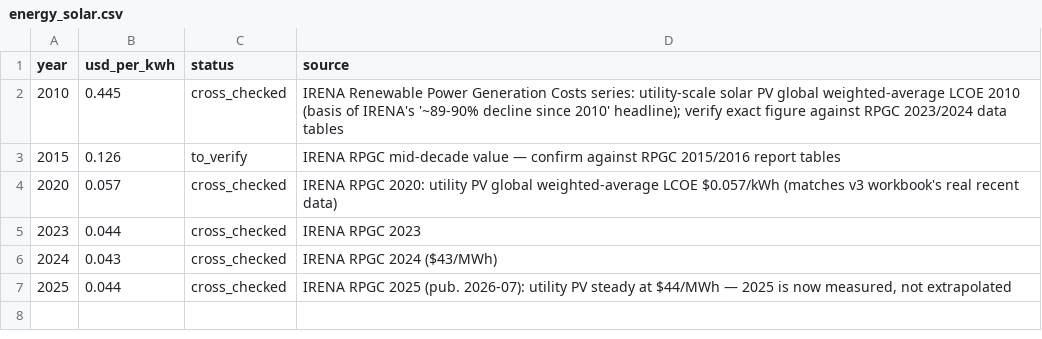
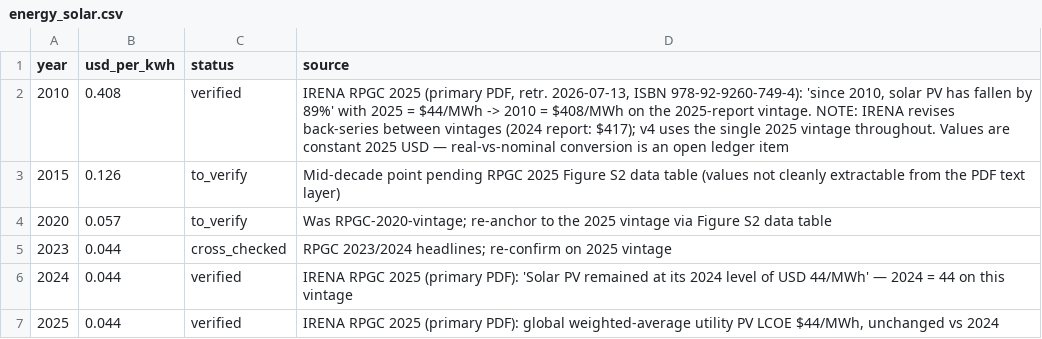
Before and after one commit to deflation-index/deflation-index, a CSV file: data/v4/energy_solar.csv, drawn as a sheet.

```diff
--- a/data/v4/energy_solar.csv
+++ b/data/v4/energy_solar.csv
@@ -1,7 +1,7 @@
 year,usd_per_kwh,status,source
-2010,0.445,cross_checked,"IRENA Renewable Power Generation Costs series: utility-scale solar PV global weighted-average LCOE 2010 (basis of IRENA's '~89-90% decline since 2010' headline); verify exact figure against RPGC 2023/2024 data tables"
-2015,0.126,to_verify,"IRENA RPGC mid-decade value — confirm against RPGC 2015/2016 report tables"
-2020,0.057,cross_checked,"IRENA RPGC 2020: utility PV global weighted-average LCOE $0.057/kWh (matches v3 workbook's real recent data)"
-2023,0.044,cross_checked,"IRENA RPGC 2023"
-2024,0.043,cross_checked,"IRENA RPGC 2024 ($43/MWh)"
-2025,0.044,cross_checked,"IRENA RPGC 2025 (pub. 2026-07): utility PV steady at $44/MWh — 2025 is now measured, not extrapolated"
+2010,0.408,verified,"IRENA RPGC 2025 (primary PDF, retr. 2026-07-13, ISBN 978-92-9260-749-4): 'since 2010, solar PV has fallen by 89%' with 2025 = $44/MWh -> 2010 = $408/MWh on the 2025-report vintage. NOTE: IRENA revises back-series between vintages (2024 report: $417); v4 uses the single 2025 vintage throughout. Values are constant 2025 USD — real-vs-nominal conversion is an open ledger item"
+2015,0.126,to_verify,Mid-decade point pending RPGC 2025 Figure S2 data table (values not cleanly extractable from the PDF text layer)
+2020,0.057,to_verify,Was RPGC-2020-vintage; re-anchor to the 2025 vintage via Figure S2 data table
+2023,0.044,cross_checked,RPGC 2023/2024 headlines; re-confirm on 2025 vintage
+2024,0.044,verified,IRENA RPGC 2025 (primary PDF): 'Solar PV remained at its 2024 level of USD 44/MWh' — 2024 = 44 on this vintage
+2025,0.044,verified,"IRENA RPGC 2025 (primary PDF): global weighted-average utility PV LCOE $44/MWh, unchanged vs 2024"
```
Also changed, not shown: data/v4/comms_transit.csv, data/v4/computing_power.csv, 5 other files.
